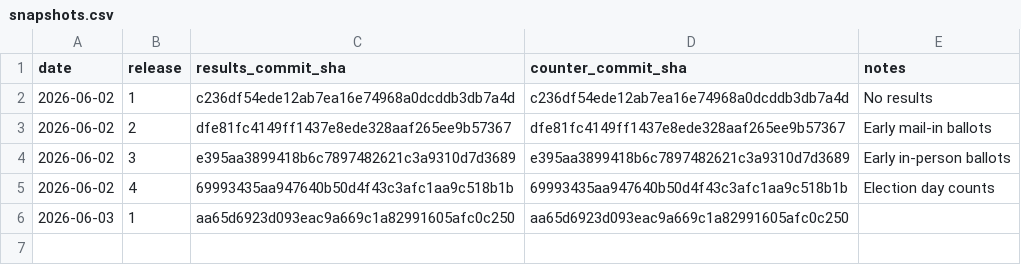
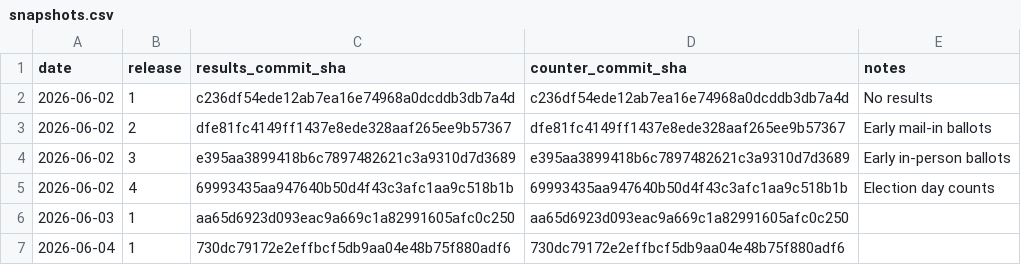
Before and after one commit to rdmurphy/scrape-la-county-election-results-2026, a CSV file: primary/snapshots.csv, drawn as a sheet.

```diff
--- a/primary/snapshots.csv
+++ b/primary/snapshots.csv
@@ -6 +6,2 @@ date,release,results_commit_sha,counter_commit_sha,notes
 2026-06-03,1,aa65d6923d093eac9a669c1a82991605afc0c250,aa65d6923d093eac9a669c1a82991605afc0c250,
+2026-06-04,1,730dc79172e2effbcf5db9aa04e48b75f880adf6,730dc79172e2effbcf5db9aa04e48b75f880adf6,
```
Also changed, not shown: 3 other files.
